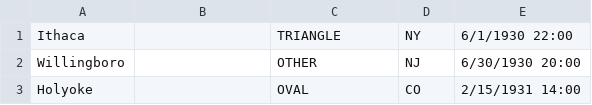
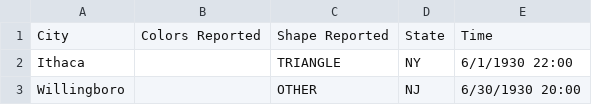
Before and after one commit to juancsosap/pythontraining, a CSV file: training/examples/pandas/uforeports.csv, drawn as a sheet; only a part is shown; the shorter side is filled out with more unchanged rows; the diff names each change by its address in the sheet, - before the commit and + after, or states it on an @@ line.

```diff
--- a/training/examples/pandas/uforeports.csv
+++ b/training/examples/pandas/uforeports.csv
+row 1: City | Colors Reported | Shape Reported | State | Time
```
Also changed, not shown: 22 other files.
